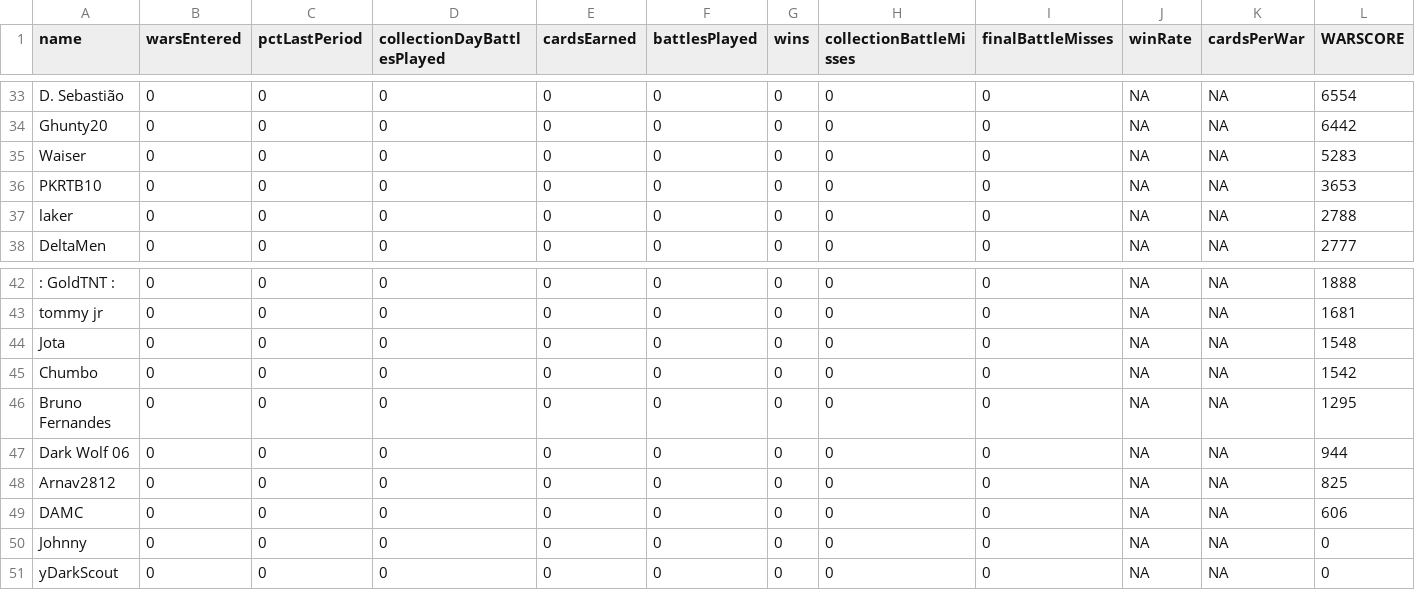
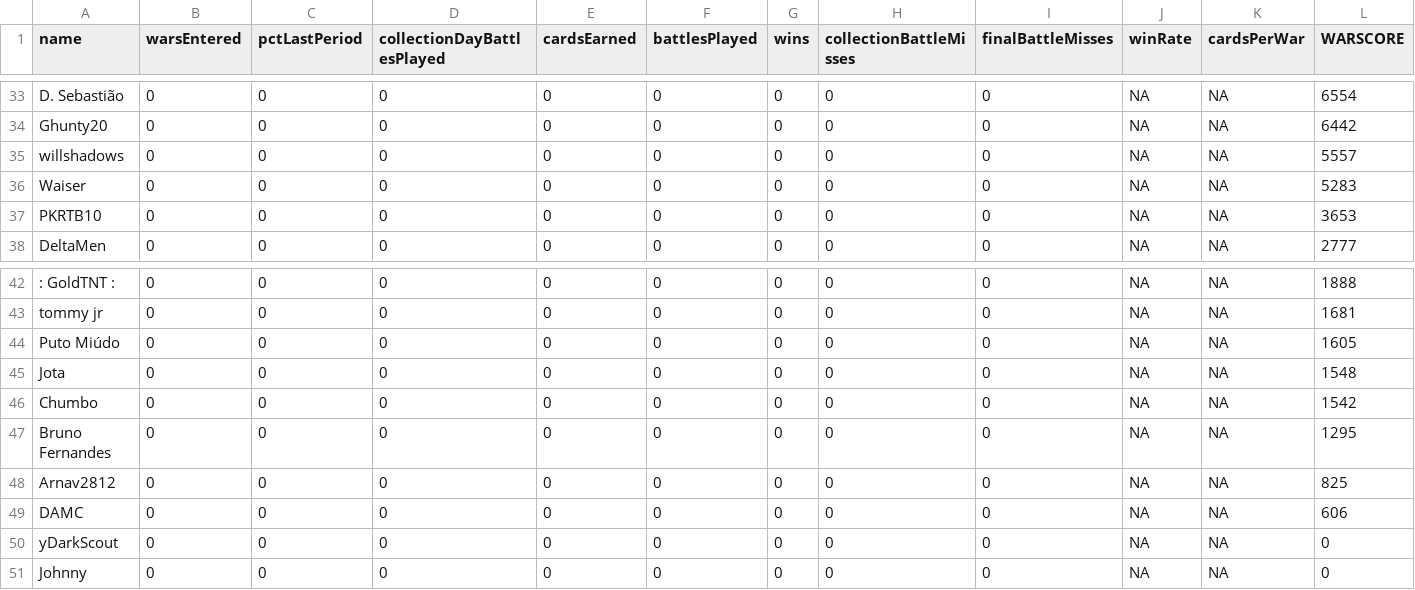
Before and after one commit to bascenso/alkateia, a CSV file: docs/data/warstats.csv, drawn as a sheet; only a part is shown, gaps mark what is left out.

Commit message:
Data update

```diff
--- a/docs/data/warstats.csv
+++ b/docs/data/warstats.csv
@@ -34,5 +34,5 @@
 "Ghunty20";0;0;0;0;0;0;0;0;NA;NA;6442
+"willshadows";0;0;0;0;0;0;0;0;NA;NA;5557
 "Waiser";0;0;0;0;0;0;0;0;NA;NA;5283
 "PKRTB10";0;0;0;0;0;0;0;0;NA;NA;3653
-"laker";0;0;0;0;0;0;0;0;NA;NA;2788
 "DeltaMen";0;0;0;0;0;0;0;0;NA;NA;2777
@@ -43,2 +43,3 @@
 "tommy jr";0;0;0;0;0;0;0;0;NA;NA;1681
+"Puto Miúdo";0;0;0;0;0;0;0;0;NA;NA;1605
 "Jota";0;0;0;0;0;0;0;0;NA;NA;1548
@@ -46,6 +47,5 @@
 "Bruno Fernandes";0;0;0;0;0;0;0;0;NA;NA;1295
-"Dark Wolf 06";0;0;0;0;0;0;0;0;NA;NA;944
 "Arnav2812";0;0;0;0;0;0;0;0;NA;NA;825
 "DAMC";0;0;0;0;0;0;0;0;NA;NA;606
+"yDarkScout";0;0;0;0;0;0;0;0;NA;NA;0
 "Johnny";0;0;0;0;0;0;0;0;NA;NA;0
-"yDarkScout";0;0;0;0;0;0;0;0;NA;NA;0
```
Also changed, not shown: 10 other files.
